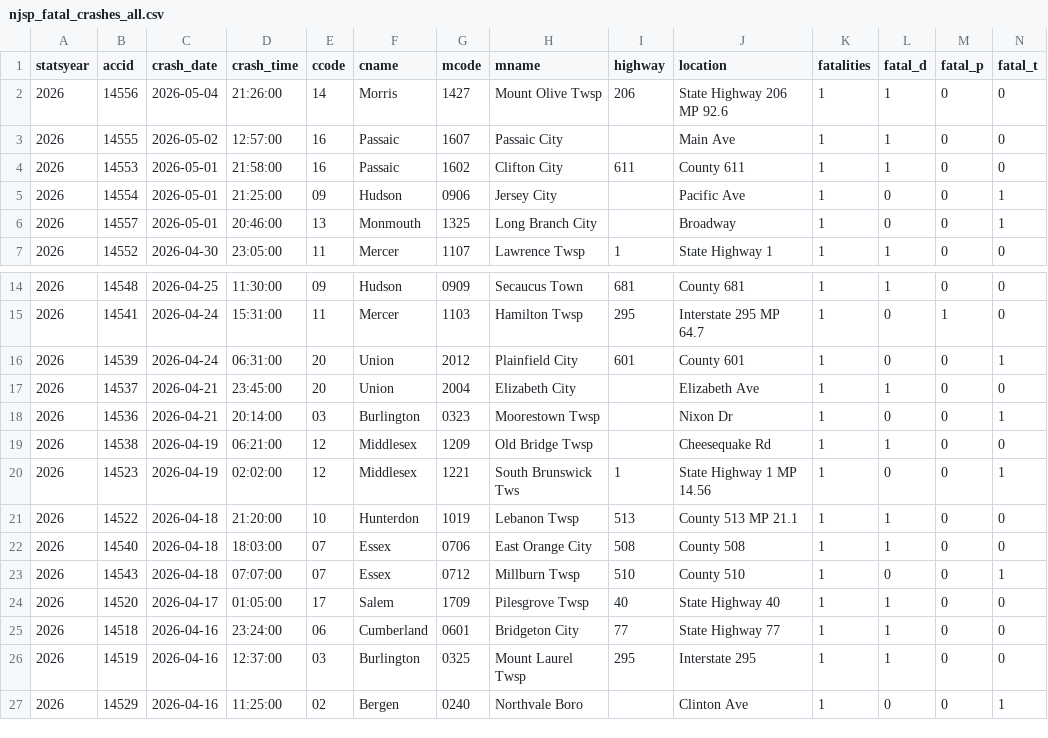
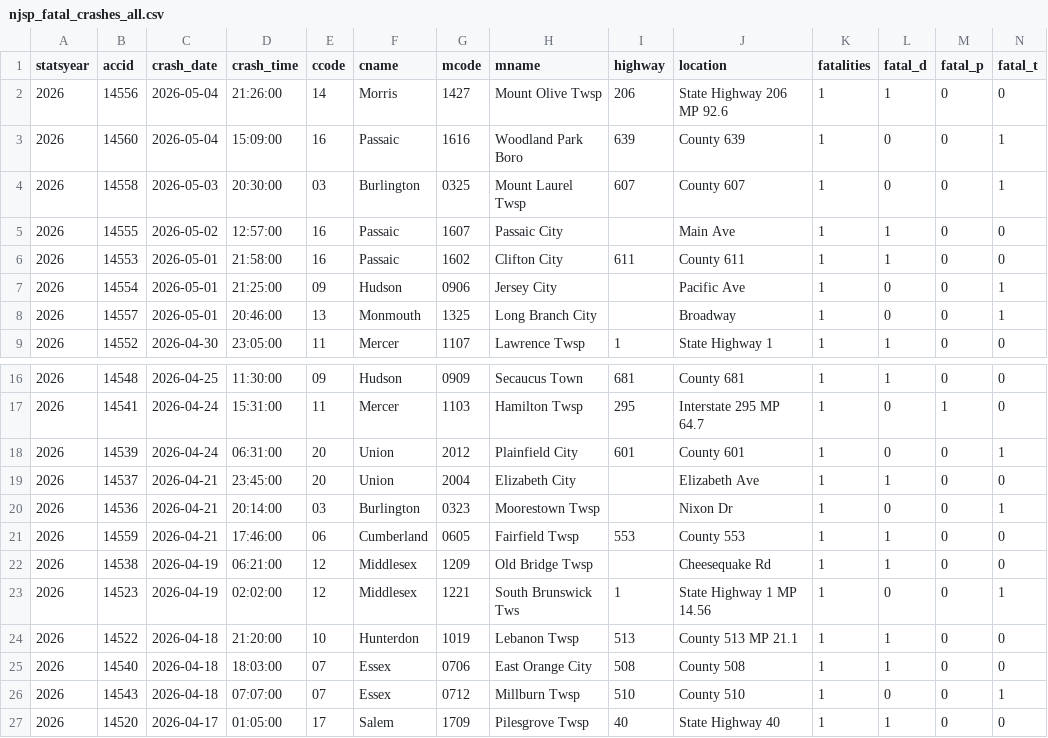
Before and after one commit to unneccesary-roughage/nj-crashes, a CSV file: exports/njsp_fatal_crashes_all.csv, drawn as a sheet; only a part is shown, gaps mark what is left out; the shorter side is filled out with more unchanged rows; rows hold the shown columns only; the diff names each change by its address in the sheet, - before the commit and + after, or states it on an @@ line.

```diff
--- a/exports/njsp_fatal_crashes_all.csv
+++ b/exports/njsp_fatal_crashes_all.csv
+row 3: 2026 | 14560 | 2026-05-04 | 15:09:00 | 16 | Passaic | 1616 | Woodland Park Boro | 639 | County 639 | 1 | 0 | 0 | 1
+row 4: 2026 | 14558 | 2026-05-03 | 20:30:00 | 03 | Burlington | 0325 | Mount Laurel Twsp | 607 | County 607 | 1 | 0 | 0 | 1
+row 21: 2026 | 14559 | 2026-04-21 | 17:46:00 | 06 | Cumberland | 0605 | Fairfield Twsp | 553 | County 553 | 1 | 1 | 0 | 0
```
Also changed, not shown: 5 other files.
